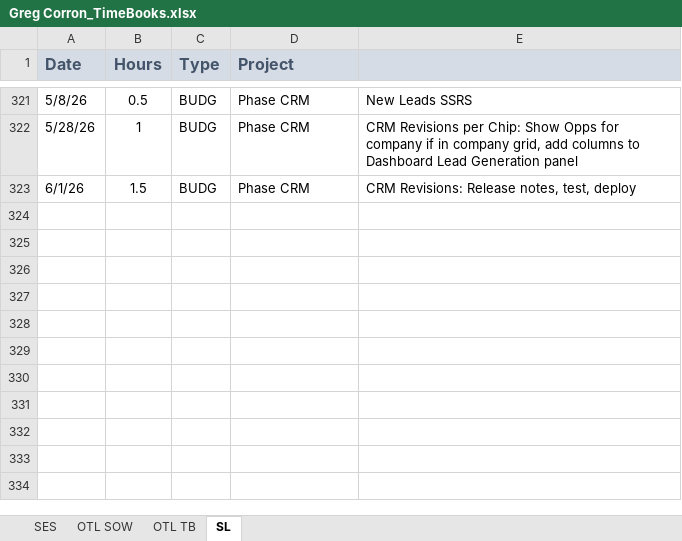
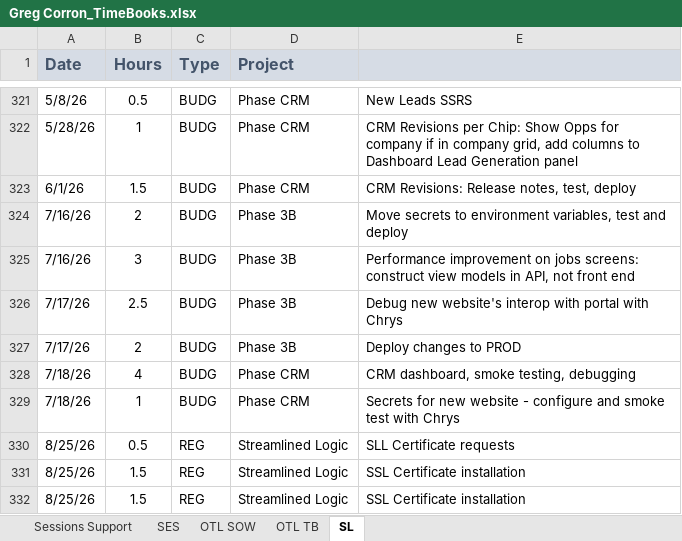
Before and after one commit to gcorron/TimeCardCore, an Excel workbook: TimeCardCore/wwwroot/docs/Greg Corron_TimeBooks.xlsx, sheet SL, drawn as a sheet; only a part is shown, gaps mark what is left out; values as stored, in another font and other column widths than the file's, no borders; the diff names each change by its address in the sheet, - before the commit and + after, or states it on an @@ line.

```diff
--- a/TimeCardCore/wwwroot/docs/Greg Corron_TimeBooks.xlsx (sheet SL)
+++ b/TimeCardCore/wwwroot/docs/Greg Corron_TimeBooks.xlsx (sheet SL)
+sheet tab: Sessions Support
+row 324: 7/16/26 | 2 | BUDG | Phase 3B | Move secrets to environment variables, test and deploy
+row 325: 7/16/26 | 3 | BUDG | Phase 3B | Performance improvement on jobs screens: construct view models in API, not front end
+row 326: 7/17/26 | 2.5 | BUDG | Phase 3B | Debug new website's interop with portal with Chrys
+row 327: 7/17/26 | 2 | BUDG | Phase 3B | Deploy changes to PROD
+row 328: 7/18/26 | 4 | BUDG | Phase CRM | CRM dashboard, smoke testing, debugging
+row 329: 7/18/26 | 1 | BUDG | Phase CRM | Secrets for new website - configure and smoke test with Chrys
+row 330: 8/25/26 | 0.5 | REG | Streamlined Logic | SLL Certificate requests
+row 331: 8/25/26 | 1.5 | REG | Streamlined Logic | SSL Certificate installation
+row 332: 8/25/26 | 1.5 | REG | Streamlined Logic | SSL Certificate installation
```
Also changed, not shown: sheet OTL TB, sheet OTL SOW, sheet SES, TimeCardCore/wwwroot/content/bigrockTemplate.xlsx, 13 other files.
